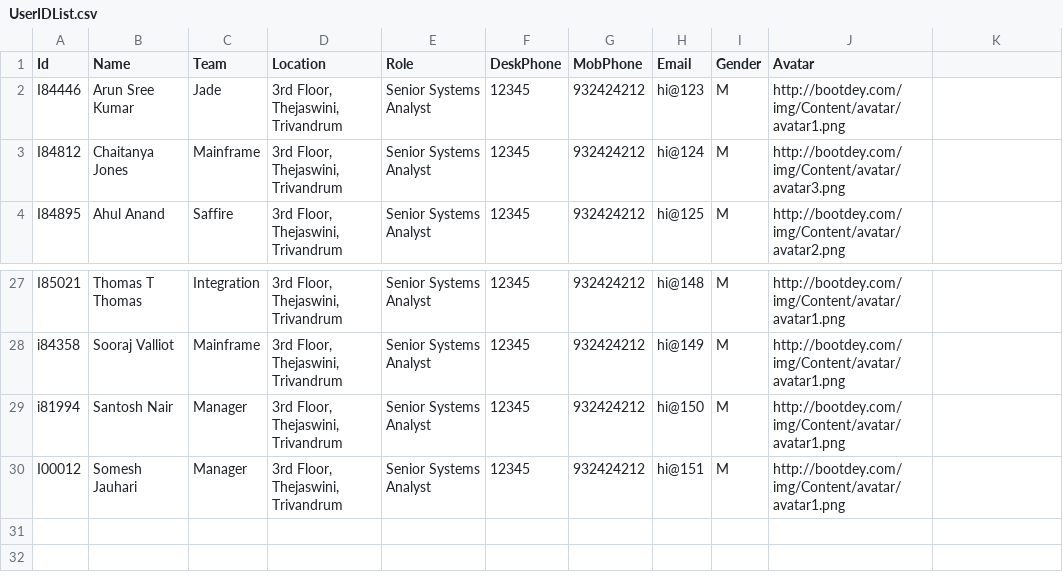
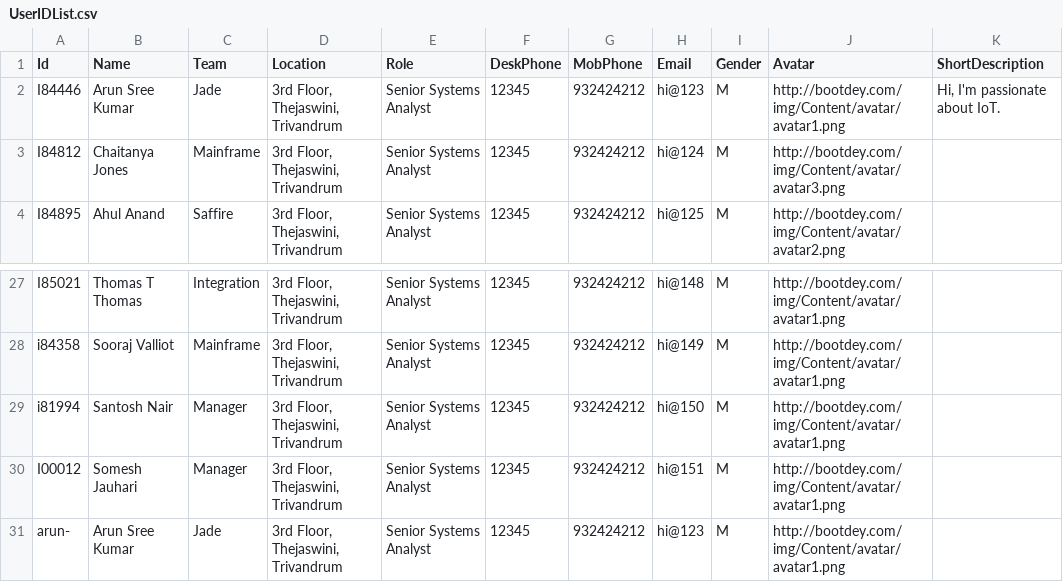
Before and after one commit to a-s-k-u/green-server, a CSV file: One-Offs/PS-Offwired/Data/Party/UserIDList.csv, drawn as a sheet; only a part is shown, gaps mark what is left out; the diff names each change by its address in the sheet, - before the commit and + after, or states it on an @@ line.

```diff
--- a/One-Offs/PS-Offwired/Data/Party/UserIDList.csv
+++ b/One-Offs/PS-Offwired/Data/Party/UserIDList.csv
-K1: (empty)
+K1: ShortDescription
-K2 (ShortDescription): (empty)
+K2 (ShortDescription): Hi, I'm passionate about IoT.
+row 31: arun- | Arun Sree Kumar | Jade | 3rd Floor, Thejaswini, Trivandrum | Senior Systems Analyst | 12345 | 932424212 | hi@123 | M | http://bootdey.com/img/Content/avatar/avatar1.png
```
Also changed, not shown: One-Offs/PS-Offwired/Data/Team/BAU-WorkItems.csv, One-Offs/PS-Offwired/Data/Team/Informatica-WorkItems.csv, 8 other files.
